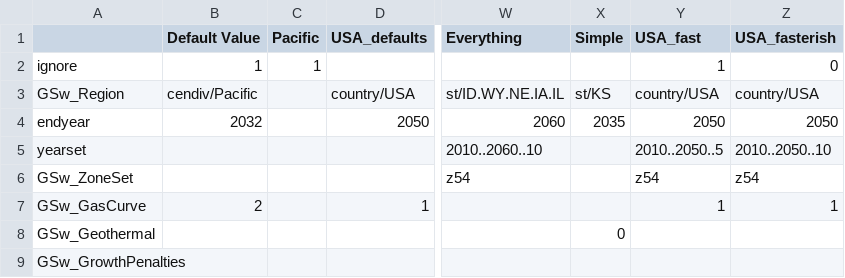
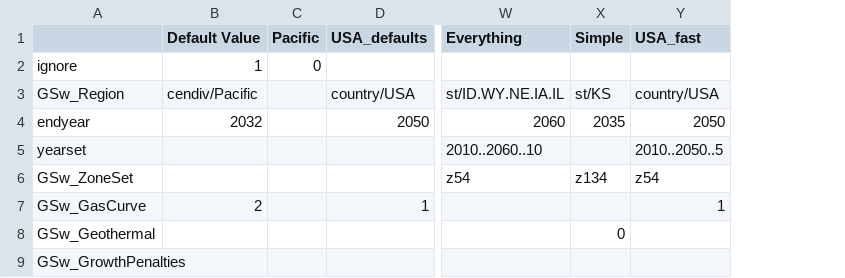
Before and after one commit to RMI/ReEDS-CEPM, a CSV file: cases_test.csv, drawn as a sheet; only a part is shown, gaps mark what is left out; the diff names each change by its address in the sheet, - before the commit and + after, or states it on an @@ line.

```diff
--- a/cases_test.csv
+++ b/cases_test.csv
-column Z (USA_fasterish), rows 2-7: 0 | country/USA | 2050 | 2010..2050..10 | z54 | 1
-C2 (Pacific): 1
+C2 (Pacific): 0
-Y2 (USA_fast): 1
+Y2 (USA_fast): (empty)
-X6 (Simple): (empty)
+X6 (Simple): z134
```
Also changed, not shown: 5 other files.
